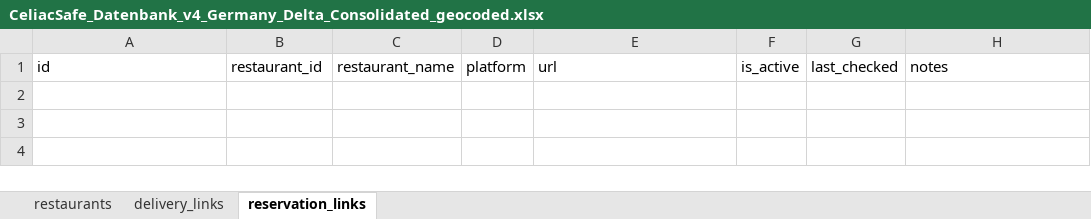
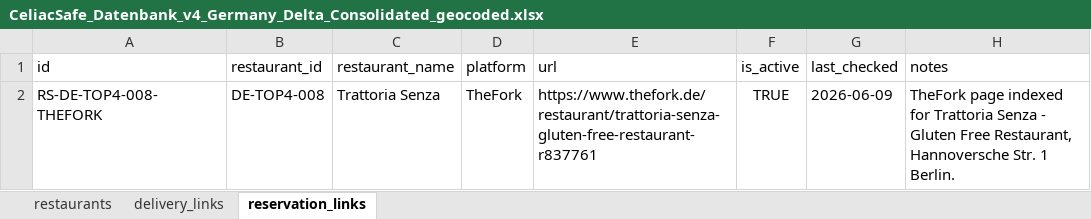
Before and after one commit to CeliacSafe/celiacsafe, an Excel workbook: data-source/CeliacSafe_Datenbank_v4_Germany_Delta_Consolidated_geocoded.xlsx, sheet reservation_links, drawn as a sheet; values as stored, in another font and other column widths than the file's, no borders; the diff names each change by its address in the sheet, - before the commit and + after, or states it on an @@ line.

```diff
--- a/data-source/CeliacSafe_Datenbank_v4_Germany_Delta_Consolidated_geocoded.xlsx (sheet reservation_links)
+++ b/data-source/CeliacSafe_Datenbank_v4_Germany_Delta_Consolidated_geocoded.xlsx (sheet reservation_links)
+row 2: RS-DE-TOP4-008-THEFORK | DE-TOP4-008 | Trattoria Senza | TheFork | https://www.thefork.de/restaurant/trattoria-senza-gluten-free-restaurant-r837761 | TRUE | 2026-06-09 | TheFork page indexed for Trattoria Senza - Gluten Free Restaurant, Hannoversche Str. 1 Berlin.
```
Also changed, not shown: sheet delivery_links, sheet restaurants, data-source/CeliacSafe_Datenbank_v4_Spain_129_geocoded.xlsx, 6 other files.
